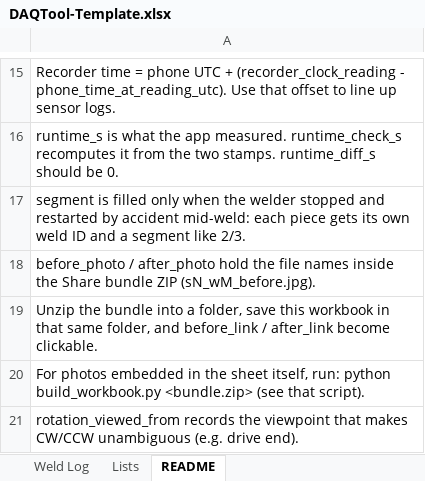
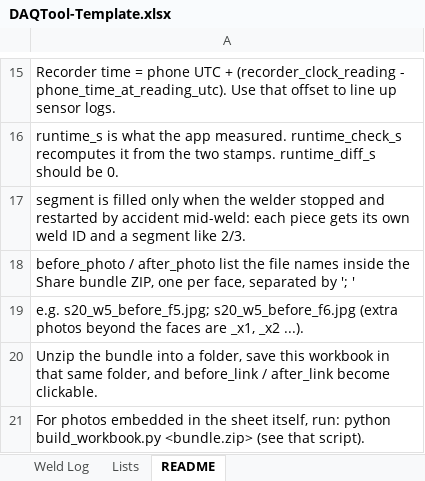
Before and after one commit to JonathanBrinkley82/DAQTool, an Excel workbook: DAQTool-Template.xlsx, sheet README, drawn as a sheet; only a part is shown, gaps mark what is left out; the shorter side is filled out with more unchanged rows; values as stored, in another font and other column widths than the file's, no borders; the diff names each change by its address in the sheet, - before the commit and + after, or states it on an @@ line.

```diff
--- a/DAQTool-Template.xlsx (sheet README)
+++ b/DAQTool-Template.xlsx (sheet README)
-A18: …/ after_photo hold the file names inside the Share bundle ZIP (sN_wM_before.jpg).
+A18: …/ after_photo list the file names inside the Share bundle ZIP, one per face, separated by '; '
+row 19: e.g. s20_w5_before_f5.jpg; s20_w5_before_f6.jpg (extra photos beyond the faces are _x1, _x2 ...).
```
Also changed, not shown: sheet Weld Log, 3 other files.
